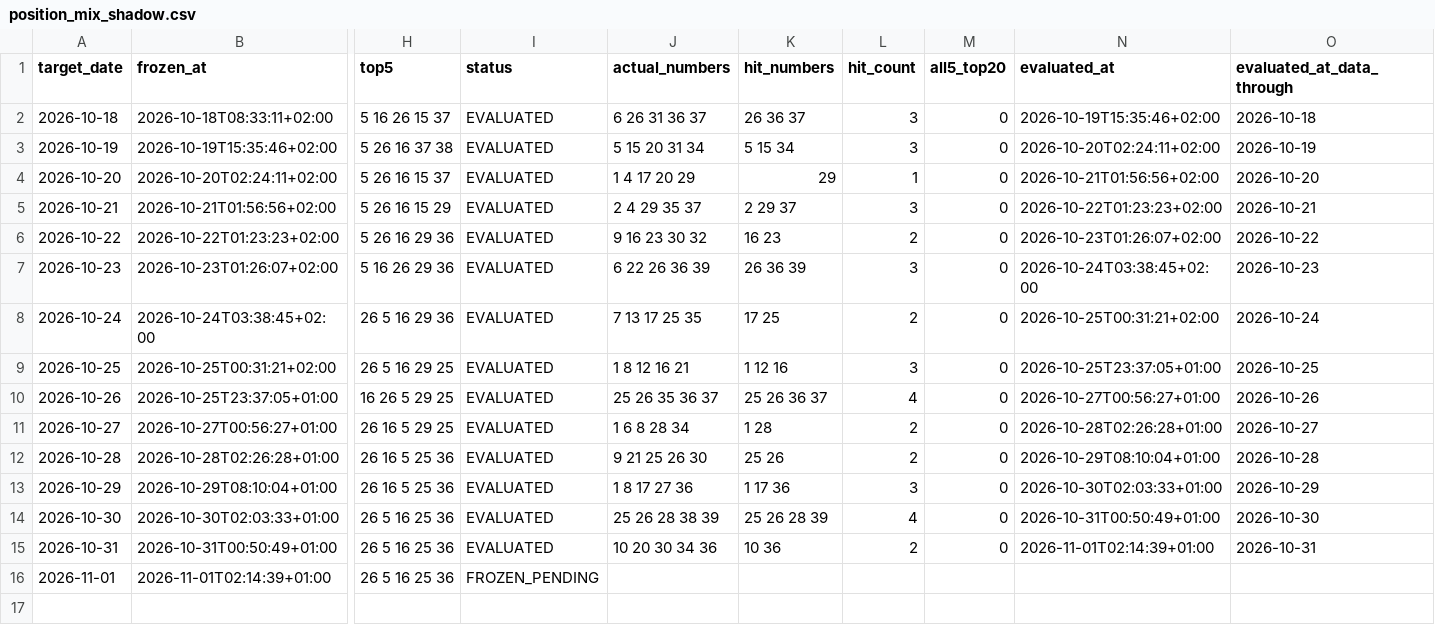
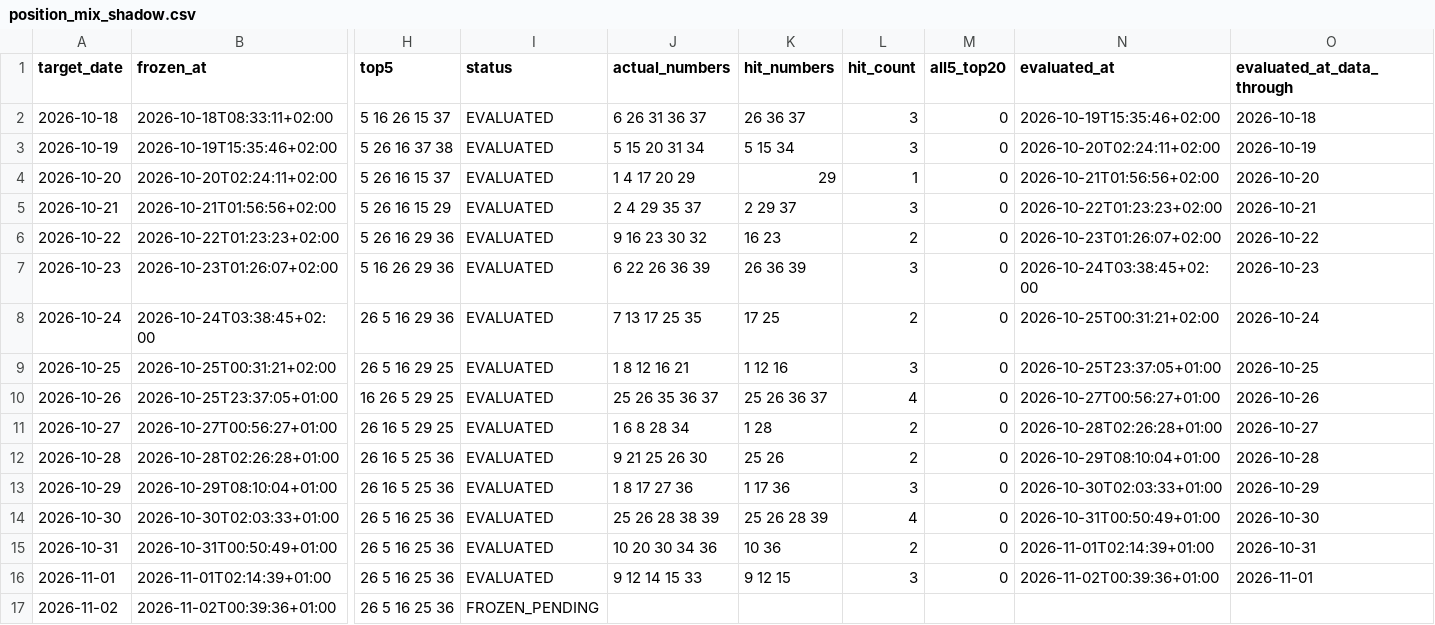
Before and after one commit to jamesnuvola/vincicasa-lab, a CSV file: reports/sequence_agent/position_mix_shadow.csv, drawn as a sheet; only a part is shown, gaps mark what is left out; rows hold the shown columns only; the diff names each change by its address in the sheet, - before the commit and + after, or states it on an @@ line.

```diff
--- a/reports/sequence_agent/position_mix_shadow.csv
+++ b/reports/sequence_agent/position_mix_shadow.csv
-I16 (status): FROZEN_PENDING
+I16 (status): EVALUATED
-J16 (actual_numbers): (empty)
+J16 (actual_numbers): 9 12 14 15 33
-K16 (hit_numbers): (empty)
+K16 (hit_numbers): 9 12 15
-L16 (hit_count): (empty)
+L16 (hit_count): 3
-M16 (all5_top20): (empty)
+M16 (all5_top20): 0
-N16 (evaluated_at): (empty)
+N16 (evaluated_at): 2026-11-02T00:39:36+01:00
-O16 (evaluated_at_data_through): (empty)
+O16 (evaluated_at_data_through): 2026-11-01
+row 17: 2026-11-02 | 2026-11-02T00:39:36+01:00 | 26 5 16 25 36 | FROZEN_PENDING
```
Also changed, not shown: reports/sequence_agent/draw_signatures.csv, reports/sequence_agent/residual_error_ledger.csv, 15 other files.
